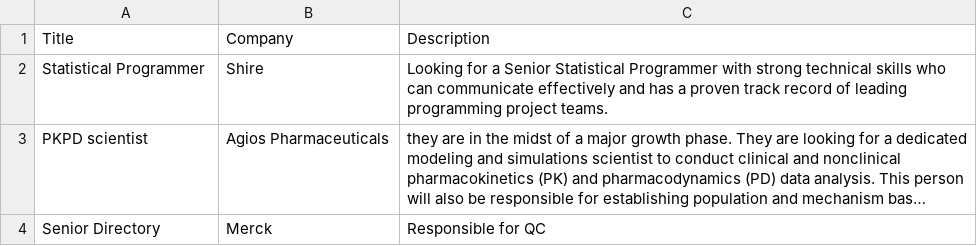
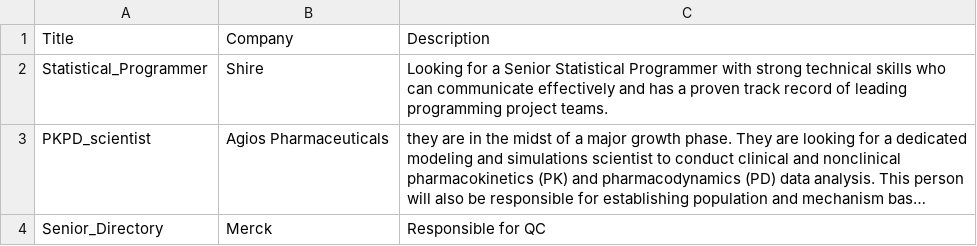
Before and after one commit to TiO2/tio2.github.io, a CSV file: project/pages/Job_source.csv, drawn as a sheet; long unchanged cells end in …; the diff names each change by its address in the sheet, - before the commit and + after, or states it on an @@ line.

```diff
--- a/project/pages/Job_source.csv
+++ b/project/pages/Job_source.csv
-A2: Statistical Programmer
+A2: Statistical_Programmer
-A3: PKPD scientist
+A3: PKPD_scientist
-A4: Senior Directory
+A4: Senior_Directory
```
Also changed, not shown: 8 other files.
